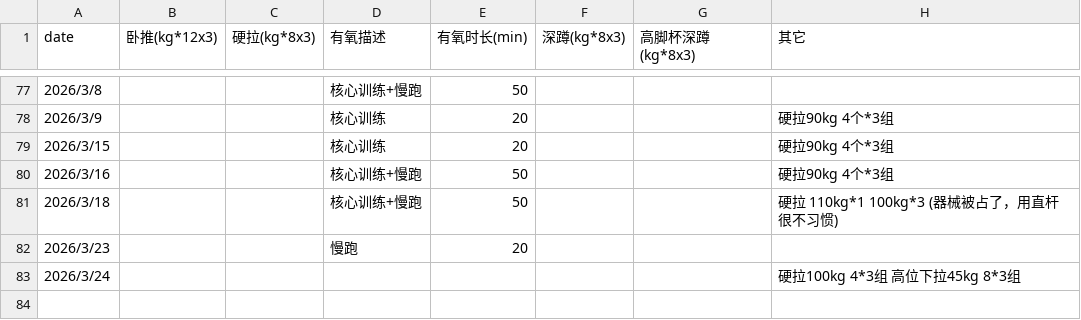
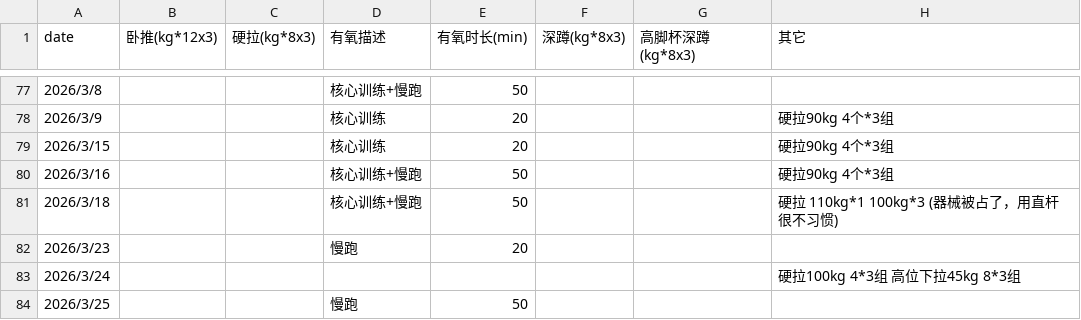
Before and after one commit to RaDsZ2z/sports, a CSV file: data.csv, drawn as a sheet; only a part is shown, gaps mark what is left out; the diff names each change by its address in the sheet, - before the commit and + after, or states it on an @@ line.

```diff
--- a/data.csv
+++ b/data.csv
+row 84: 2026/3/25 |  |  | 慢跑 | 50
```
Also changed, not shown: 1 other file.
